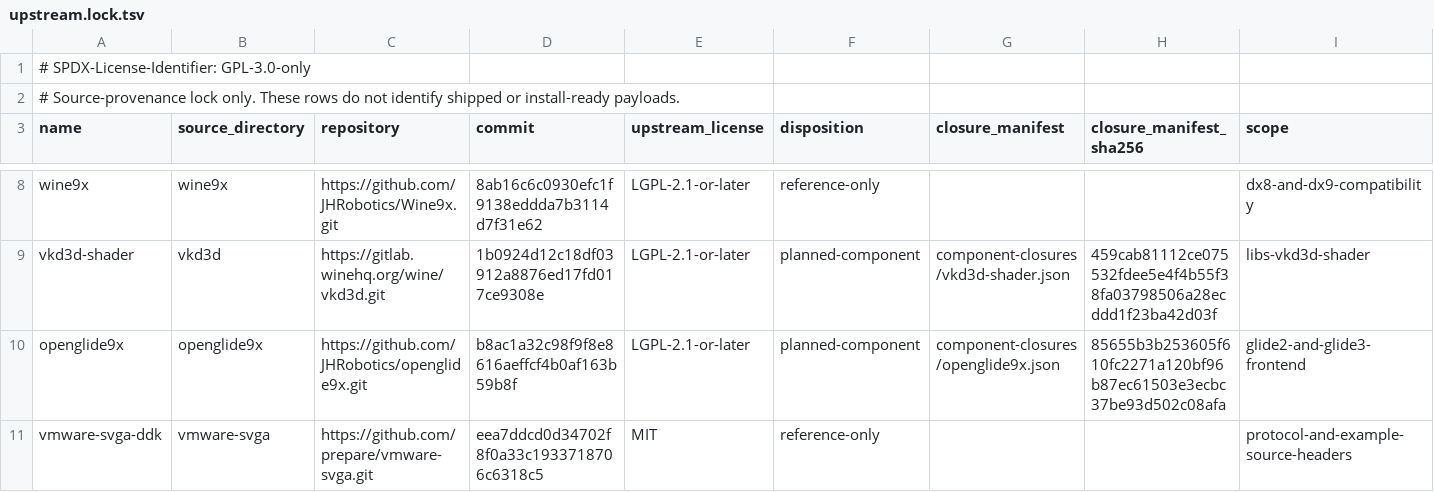
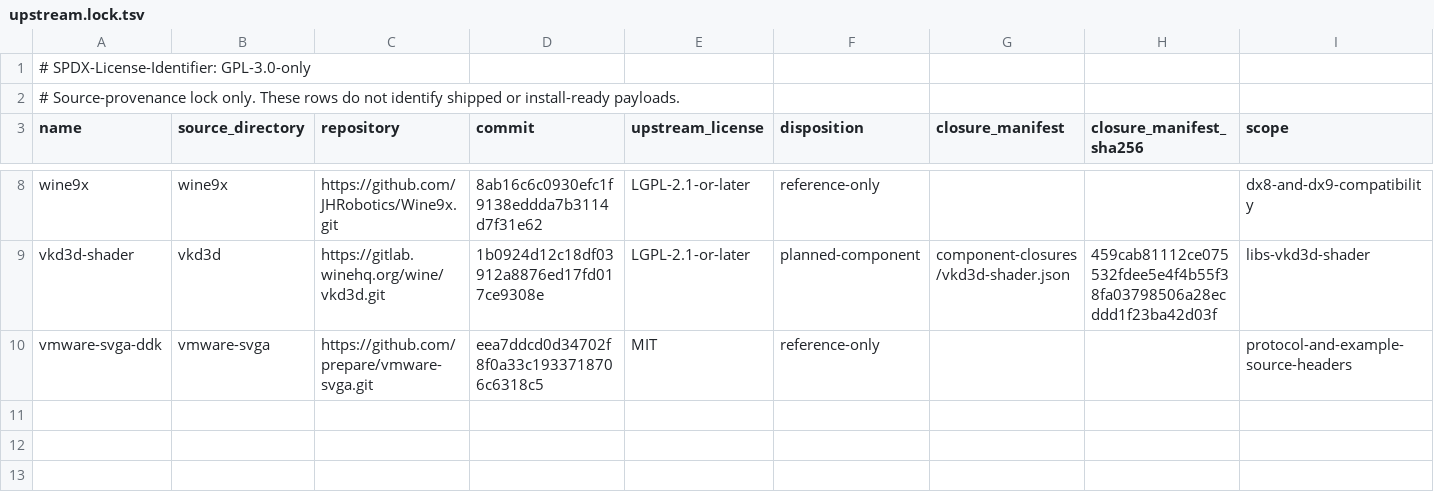
Before and after one commit to Retvrn99/RETVRN99, a TSV file: drivers/win98/upstream.lock.tsv, drawn as a sheet; only a part is shown, gaps mark what is left out; the diff names each change by its address in the sheet, - before the commit and + after, or states it on an @@ line.

Commit message:
Drop Glide and Voodoo compatibility

```diff
--- a/drivers/win98/upstream.lock.tsv
+++ b/drivers/win98/upstream.lock.tsv
-row 10: openglide9x | openglide9x | https://github.com/JHRobotics/openglide9x.git | b8ac1a32c98f9f8e8616aeffcf4b0af163b59b8f | LGPL-2.1-or-later | planned-component | component-closures/openglide9x.json | 85655b3b253605f610fc2271a120bf96b87ec61503e3ecbc37be93d502c08afa | glide2-and-glide3-frontend
```
Also changed, not shown: 9 other files.
